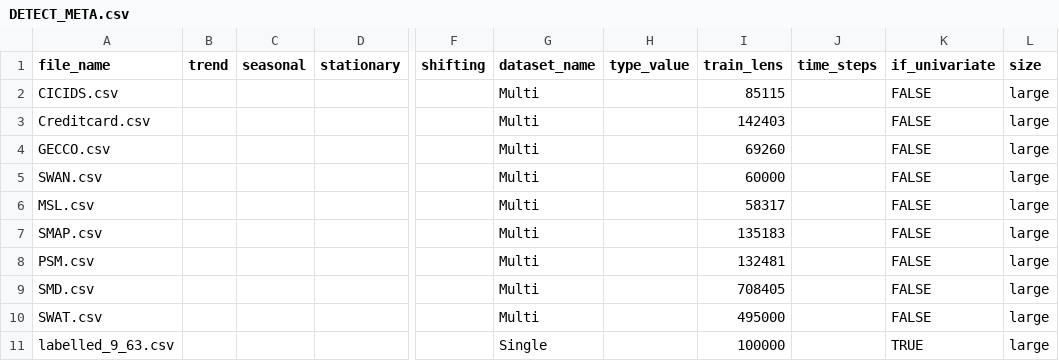
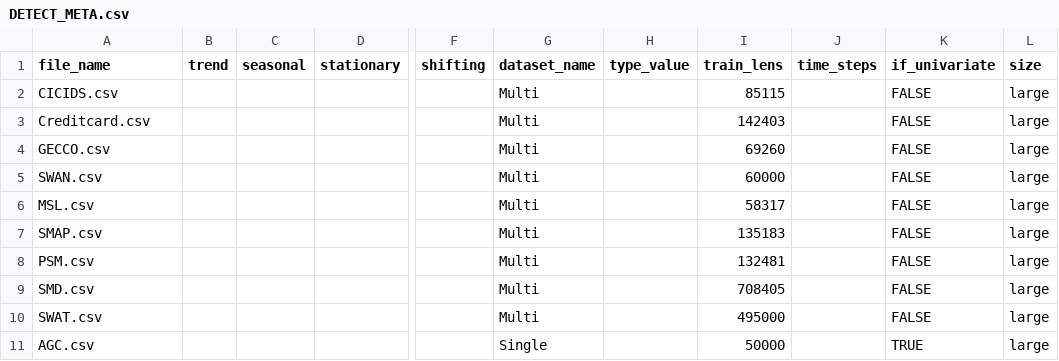
Before and after one commit to ragha1992/DADA_comp, a CSV file: dataset/evaluation_dataset/DETECT_META.csv, drawn as a sheet; only a part is shown, gaps mark what is left out; the diff names each change by its address in the sheet, - before the commit and + after, or states it on an @@ line.

Commit message:
Updated META

```diff
--- a/dataset/evaluation_dataset/DETECT_META.csv
+++ b/dataset/evaluation_dataset/DETECT_META.csv
-A11 (file_name): labelled_9_63.csv
+A11 (file_name): AGC.csv
-I11 (train_lens): 100000
+I11 (train_lens): 50000
```
